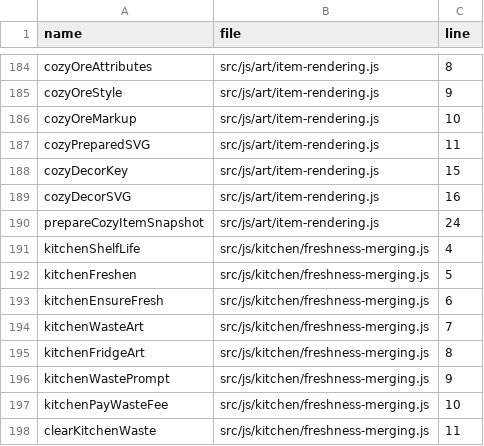
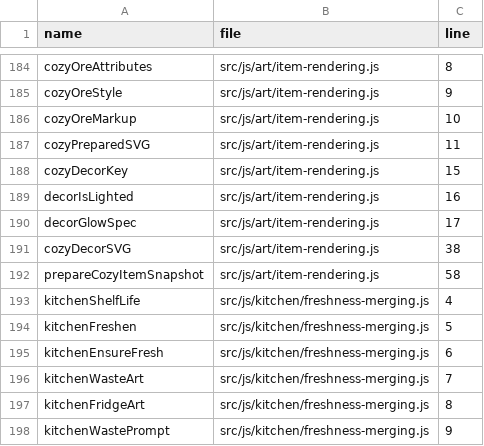
Before and after one commit to LiChiaHans/Forge-Game, a TSV file: docs/function-index.tsv, drawn as a sheet; only a part is shown, gaps mark what is left out; the shorter side is filled out with more unchanged rows.

Commit message:
Fix nighttime decoration glow suppressed by moonlight color matrix

```diff
--- a/docs/function-index.tsv
+++ b/docs/function-index.tsv
@@ -188,4 +188,6 @@ cozyPreparedSVG	src/js/art/item-rendering.js	11
 cozyDecorKey	src/js/art/item-rendering.js	15
-cozyDecorSVG	src/js/art/item-rendering.js	16
-prepareCozyItemSnapshot	src/js/art/item-rendering.js	24
+decorIsLighted	src/js/art/item-rendering.js	16
+decorGlowSpec	src/js/art/item-rendering.js	17
+cozyDecorSVG	src/js/art/item-rendering.js	38
+prepareCozyItemSnapshot	src/js/art/item-rendering.js	58
 kitchenShelfLife	src/js/kitchen/freshness-merging.js	4
```
Also changed, not shown: 6 other files.
